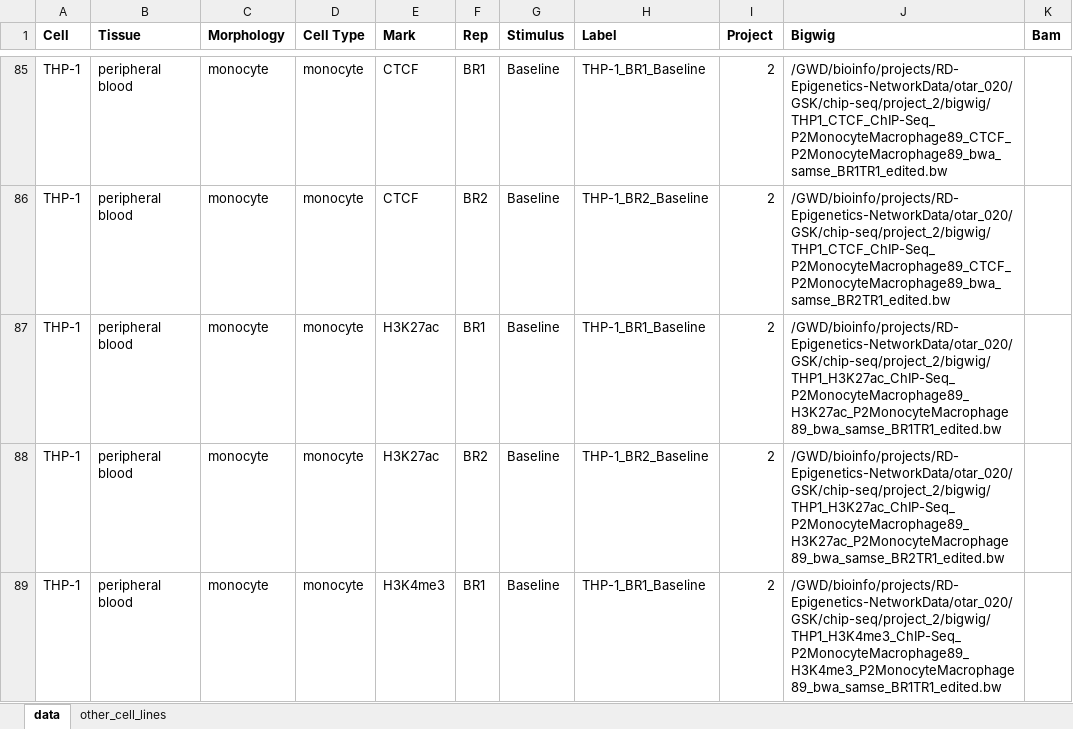
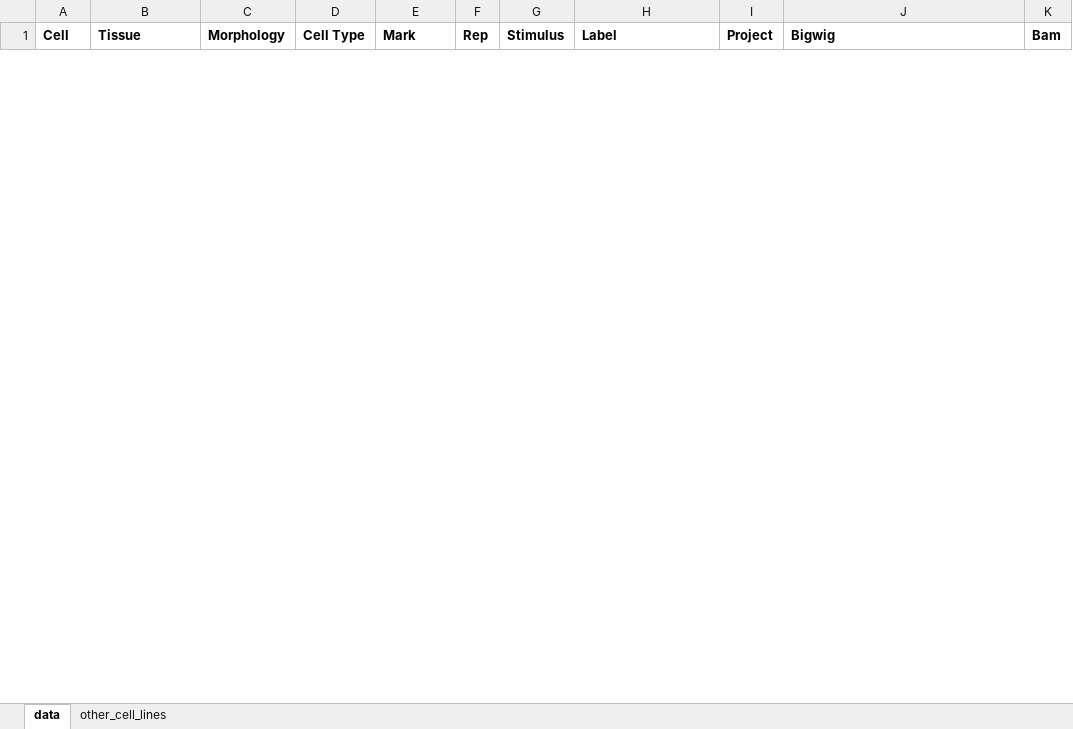
Before and after one commit to aidanmacnamara/epiChoose, an Excel workbook: data/data_gsk.xlsx, sheet data, drawn as a sheet; only a part is shown, gaps mark what is left out; values as stored, in another font and other column widths than the file's, no borders; removed rows and columns are numbered as before the commit, all else as after; the diff covers the shown part only; the diff names each change by its address in the sheet, - before the commit and + after, or states it on an @@ line.

```diff
--- a/data/data_gsk.xlsx (sheet data)
+++ b/data/data_gsk.xlsx (sheet data)
@@ row 85 hidden: THP-1 | peripheral blood | monocyte | monocyte | CTCF | BR1 | Baseline | THP-1_BR1_Baseline | 2 | /GWD/bioinfo/projects/RD-Epigenetics-NetworkData/otar_020/GSK/chip-seq/project_2/bigwig/THP1_CTCF_ChIP-Seq_P2MonocyteMacrophage89_CTCF_P2MonocyteMacrophage89_bwa_samse_BR1TR1_edited.bw @@
@@ row 86 hidden: THP-1 | peripheral blood | monocyte | monocyte | CTCF | BR2 | Baseline | THP-1_BR2_Baseline | 2 | /GWD/bioinfo/projects/RD-Epigenetics-NetworkData/otar_020/GSK/chip-seq/project_2/bigwig/THP1_CTCF_ChIP-Seq_P2MonocyteMacrophage89_CTCF_P2MonocyteMacrophage89_bwa_samse_BR2TR1_edited.bw @@
@@ row 87 hidden: THP-1 | peripheral blood | monocyte | monocyte | H3K27ac | BR1 | Baseline | THP-1_BR1_Baseline | 2 | /GWD/bioinfo/projects/RD-Epigenetics-NetworkData/otar_020/GSK/chip-seq/project_2/bigwig/THP1_H3K27ac_ChIP-Seq_P2MonocyteMacrophage89_H3K27ac_P2MonocyteMacrophage89_bwa_samse_BR1TR1_edited.bw @@
@@ row 88 hidden: THP-1 | peripheral blood | monocyte | monocyte | H3K27ac | BR2 | Baseline | THP-1_BR2_Baseline | 2 | /GWD/bioinfo/projects/RD-Epigenetics-NetworkData/otar_020/GSK/chip-seq/project_2/bigwig/THP1_H3K27ac_ChIP-Seq_P2MonocyteMacrophage89_H3K27ac_P2MonocyteMacrophage89_bwa_samse_BR2TR1_edited.bw @@
@@ row 89 hidden: THP-1 | peripheral blood | monocyte | monocyte | H3K4me3 | BR1 | Baseline | THP-1_BR1_Baseline | 2 | /GWD/bioinfo/projects/RD-Epigenetics-NetworkData/otar_020/GSK/chip-seq/project_2/bigwig/THP1_H3K4me3_ChIP-Seq_P2MonocyteMacrophage89_H3K4me3_P2MonocyteMacrophage89_bwa_samse_BR1TR1_edited.bw @@
```
Also changed, not shown: 16 added rows and 150 hidden or unhidden rows elsewhere in this sheet, hidden cells, 1 other file.
